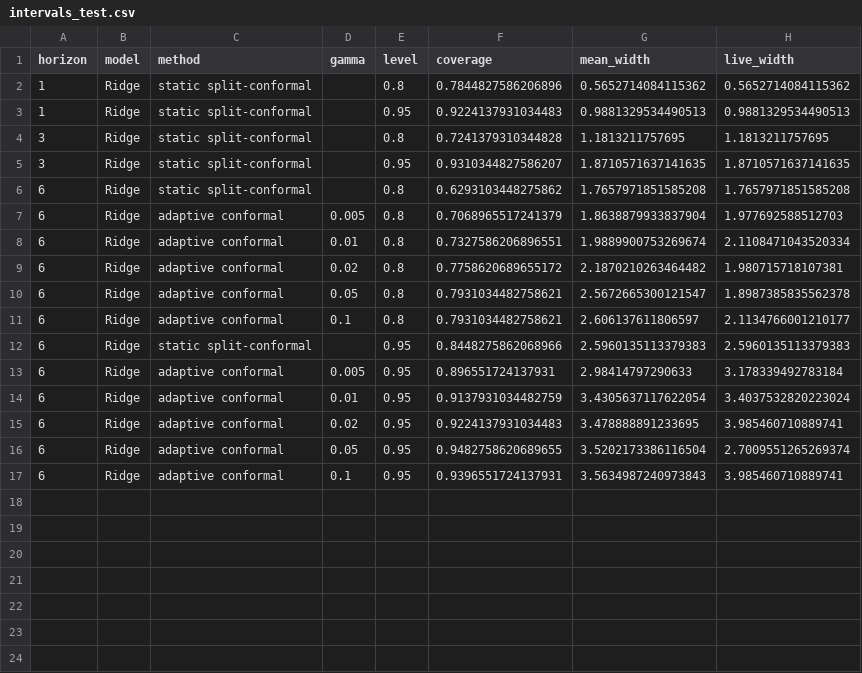
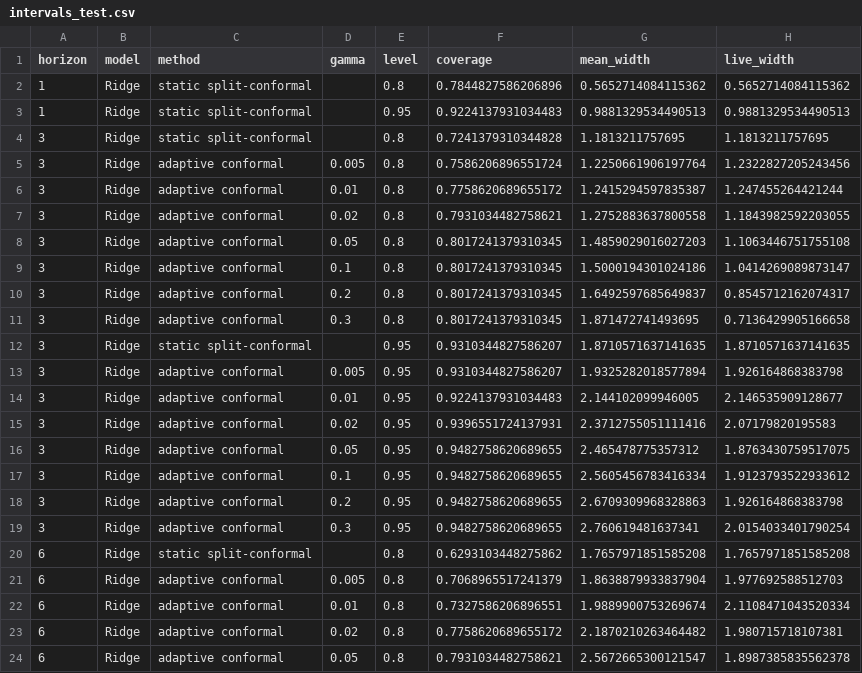
Before and after one commit to T31SHA/Drought-Forcasting_Prediction, a CSV file: reports/intervals_test.csv, drawn as a sheet; only a part is shown; the shorter side is filled out with more unchanged rows; the diff names each change by its address in the sheet, - before the commit and + after, or states it on an @@ line.

```diff
--- a/reports/intervals_test.csv
+++ b/reports/intervals_test.csv
+row 5: 3 | Ridge | adaptive conformal | 0.005 | 0.8 | 0.7586206896551724 | 1.2250661906197764 | 1.2322827205243456
+row 6: 3 | Ridge | adaptive conformal | 0.01 | 0.8 | 0.7758620689655172 | 1.2415294597835387 | 1.247455264421244
+row 7: 3 | Ridge | adaptive conformal | 0.02 | 0.8 | 0.7931034482758621 | 1.2752883637800558 | 1.1843982592203055
+row 8: 3 | Ridge | adaptive conformal | 0.05 | 0.8 | 0.8017241379310345 | 1.4859029016027203 | 1.1063446751755108
+row 9: 3 | Ridge | adaptive conformal | 0.1 | 0.8 | 0.8017241379310345 | 1.5000194301024186 | 1.0414269089873147
+row 10: 3 | Ridge | adaptive conformal | 0.2 | 0.8 | 0.8017241379310345 | 1.6492597685649837 | 0.8545712162074317
+row 11: 3 | Ridge | adaptive conformal | 0.3 | 0.8 | 0.8017241379310345 | 1.871472741493695 | 0.7136429905166658
+row 13: 3 | Ridge | adaptive conformal | 0.005 | 0.95 | 0.9310344827586207 | 1.9325282018577894 | 1.926164868383798
+row 14: 3 | Ridge | adaptive conformal | 0.01 | 0.95 | 0.9224137931034483 | 2.144102099946005 | 2.146535909128677
+row 15: 3 | Ridge | adaptive conformal | 0.02 | 0.95 | 0.9396551724137931 | 2.3712755051111416 | 2.07179820195583
+row 16: 3 | Ridge | adaptive conformal | 0.05 | 0.95 | 0.9482758620689655 | 2.465478775357312 | 1.8763430759517075
+row 17: 3 | Ridge | adaptive conformal | 0.1 | 0.95 | 0.9482758620689655 | 2.5605456783416334 | 1.9123793522933612
+row 18: 3 | Ridge | adaptive conformal | 0.2 | 0.95 | 0.9482758620689655 | 2.6709309968328863 | 1.926164868383798
+row 19: 3 | Ridge | adaptive conformal | 0.3 | 0.95 | 0.9482758620689655 | 2.760619481637341 | 2.0154033401790254
```
Also changed, not shown: 6 other files.
